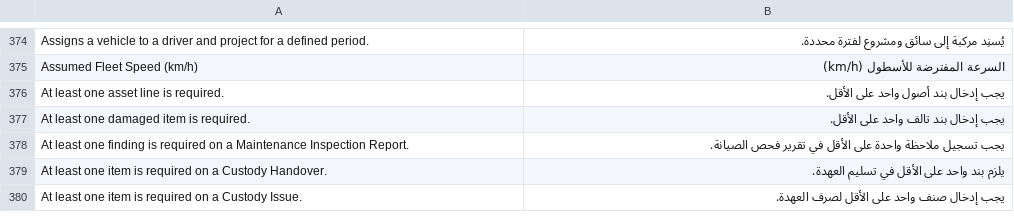
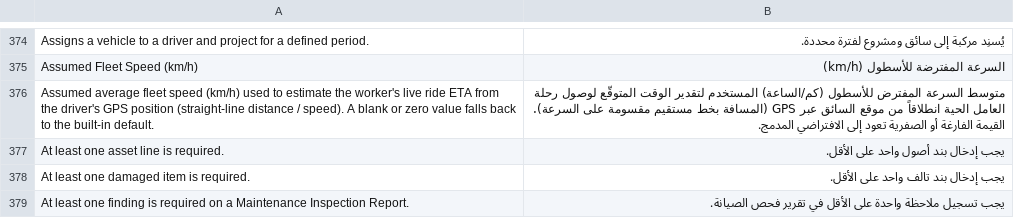
Before and after one commit to iabodysa/apex, a CSV file: apex_habitat/translations/ar.csv, drawn as a sheet; only a part is shown, gaps mark what is left out; the shorter side is filled out with more unchanged rows; the diff covers the shown part only; the diff names each change by its address in the sheet, - before the commit and + after, or states it on an @@ line.

```diff
--- a/apex_habitat/translations/ar.csv
+++ b/apex_habitat/translations/ar.csv
+row 376: Assumed average fleet speed (km/h) used to estimate the worker's live ride ETA from the driver's GPS position (straight-line distance / speed). A blank or zero value falls back to the built-in default. | متوسط السرعة المفترض للأسطول (كم/الساعة) المستخدم لتقدير الوقت المتوقّع لوصول رحلة العامل الحية انطلاقاً من موقع السائق عبر GPS (المسافة بخط مستقيم مقسومة على السرعة). القيمة الفارغة أو الصفرية تعود إلى الافتراضي المدمج.
```
Also changed, not shown: 5 added rows elsewhere in this file.
